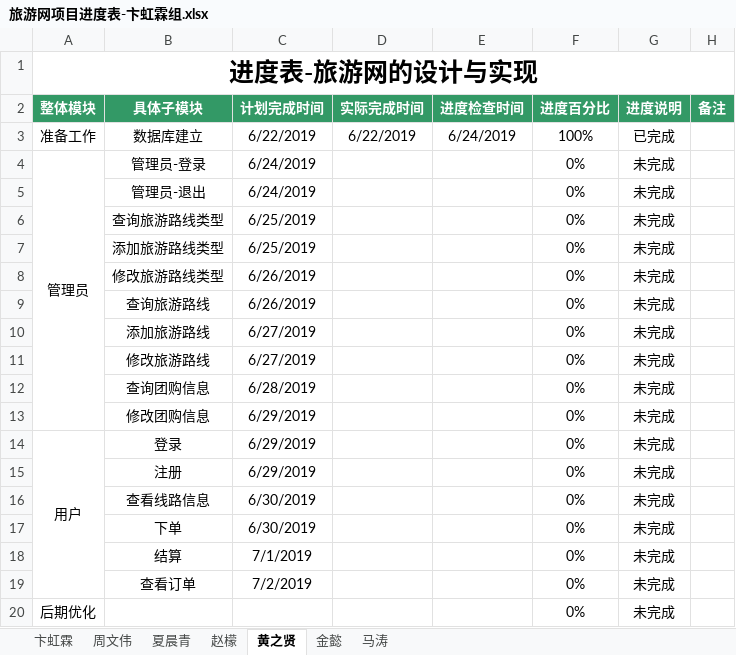
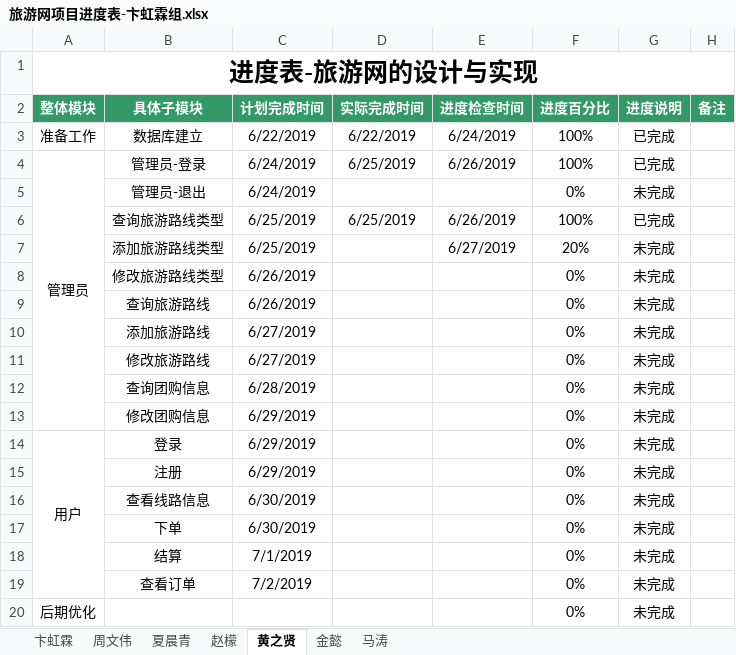
Before and after one commit to hgkj-rj-02/hgkj_02, an Excel workbook: 卞虹霖/旅游网项目进度表-卞虹霖组.xlsx, sheet 黄之贤, drawn as a sheet; values as stored, in another font and other column widths than the file's, no borders; the diff names each change by its address in the sheet, - before the commit and + after, or states it on an @@ line.

Commit message:
hzx

```diff
--- a/卞虹霖/旅游网项目进度表-卞虹霖组.xlsx (sheet 黄之贤)
+++ b/卞虹霖/旅游网项目进度表-卞虹霖组.xlsx (sheet 黄之贤)
-D4 (实际完成时间): (empty)
+D4 (实际完成时间): 6/25/2019
-E4 (进度检查时间): (empty)
+E4 (进度检查时间): 6/26/2019
-F4 (进度百分比): 0%
+F4 (进度百分比): 100%
-G4 (进度说明): 未完成
+G4 (进度说明): 已完成
-D6 (实际完成时间): (empty)
+D6 (实际完成时间): 6/25/2019
-E6 (进度检查时间): (empty)
+E6 (进度检查时间): 6/26/2019
-F6 (进度百分比): 0%
+F6 (进度百分比): 100%
-G6 (进度说明): 未完成
+G6 (进度说明): 已完成
-E7 (进度检查时间): (empty)
+E7 (进度检查时间): 6/27/2019
-F7 (进度百分比): 0%
+F7 (进度百分比): 20%
```
